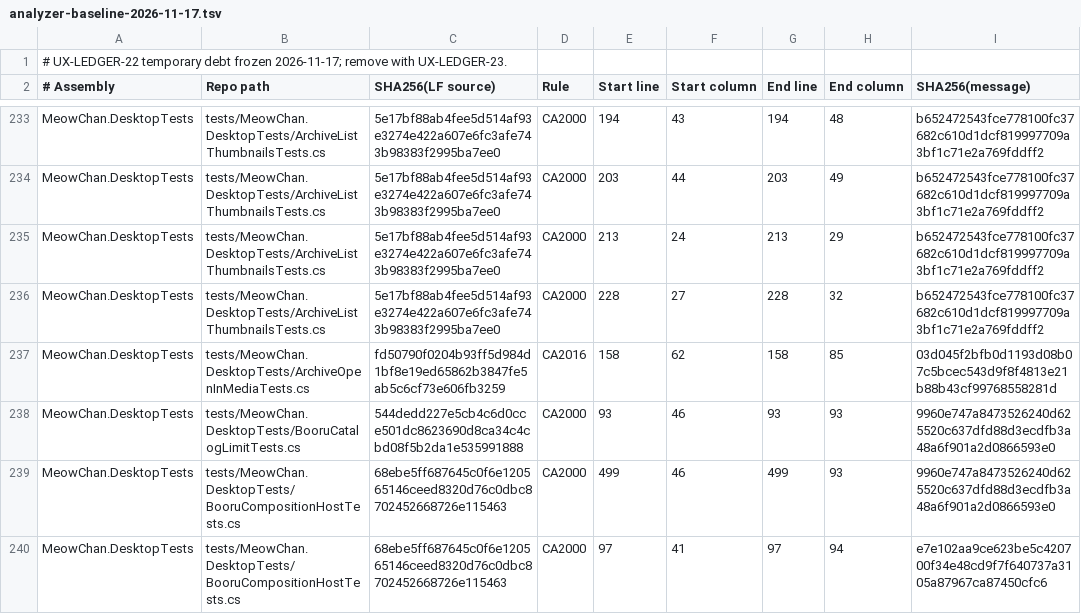
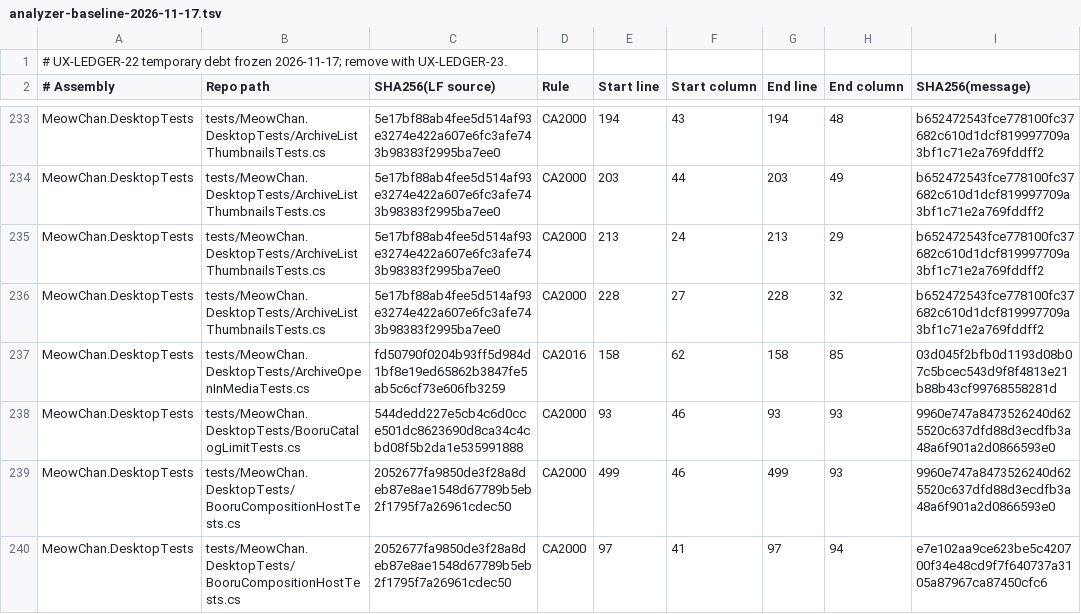
Before and after one commit to grassmann-it/MeowChan, a TSV file: build/analyzer-baseline-2026-11-17.tsv, drawn as a sheet; only a part is shown, gaps mark what is left out; the diff covers the shown part only.

```diff
--- a/build/analyzer-baseline-2026-11-17.tsv
+++ b/build/analyzer-baseline-2026-11-17.tsv
@@ -238,3 +238,3 @@ MeowChan.DesktopTests	tests/MeowChan.DesktopTests/ArchiveOpenInMediaTests.cs	fd5
 MeowChan.DesktopTests	tests/MeowChan.DesktopTests/BooruCatalogLimitTests.cs	544dedd227e5cb4c6d0cce501dc8623690d8ca34c4cbd08f5b2da1e535991888	CA2000	93	46	93	93	9960e747a8473526240d625520c637dfd88d3ecdfb3a48a6f901a2d0866593e0
-MeowChan.DesktopTests	tests/MeowChan.DesktopTests/BooruCompositionHostTests.cs	68ebe5ff687645c0f6e120565146ceed8320d76c0dbc8702452668726e115463	CA2000	499	46	499	93	9960e747a8473526240d625520c637dfd88d3ecdfb3a48a6f901a2d0866593e0
-MeowChan.DesktopTests	tests/MeowChan.DesktopTests/BooruCompositionHostTests.cs	68ebe5ff687645c0f6e120565146ceed8320d76c0dbc8702452668726e115463	CA2000	97	41	97	94	e7e102aa9ce623be5c420700f34e48cd9f7f640737a3105a87967ca87450cfc6
+MeowChan.DesktopTests	tests/MeowChan.DesktopTests/BooruCompositionHostTests.cs	2052677fa9850de3f28a8deb87e8ae1548d67789b5eb2f1795f7a26961cdec50	CA2000	499	46	499	93	9960e747a8473526240d625520c637dfd88d3ecdfb3a48a6f901a2d0866593e0
+MeowChan.DesktopTests	tests/MeowChan.DesktopTests/BooruCompositionHostTests.cs	2052677fa9850de3f28a8deb87e8ae1548d67789b5eb2f1795f7a26961cdec50	CA2000	97	41	97	94	e7e102aa9ce623be5c420700f34e48cd9f7f640737a3105a87967ca87450cfc6
```
Also changed, not shown: 2 removed rows and 7 edited cells elsewhere in this file, 52 other files.
